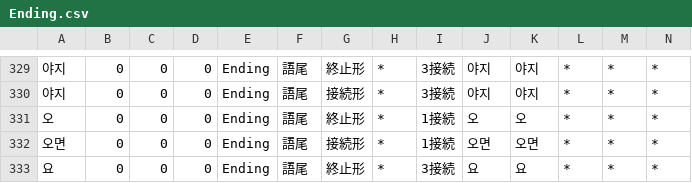
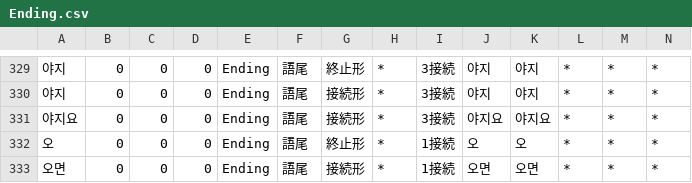
Before and after one commit to okikirmui/nkhandic, a CSV file: seed/Ending.csv, drawn as a sheet; only a part is shown, gaps mark what is left out; the shorter side is filled out with more unchanged rows; rows hold the shown columns only; the diff names each change by its address in the sheet, - before the commit and + after, or states it on an @@ line.

```diff
--- a/seed/Ending.csv
+++ b/seed/Ending.csv
+row 331: 야지요 | 0 | 0 | 0 | Ending | 語尾 | 接続形 | * | 3接続 | 야지요 | 야지요 | * | * | *
```
Also changed, not shown: 1 other file.
